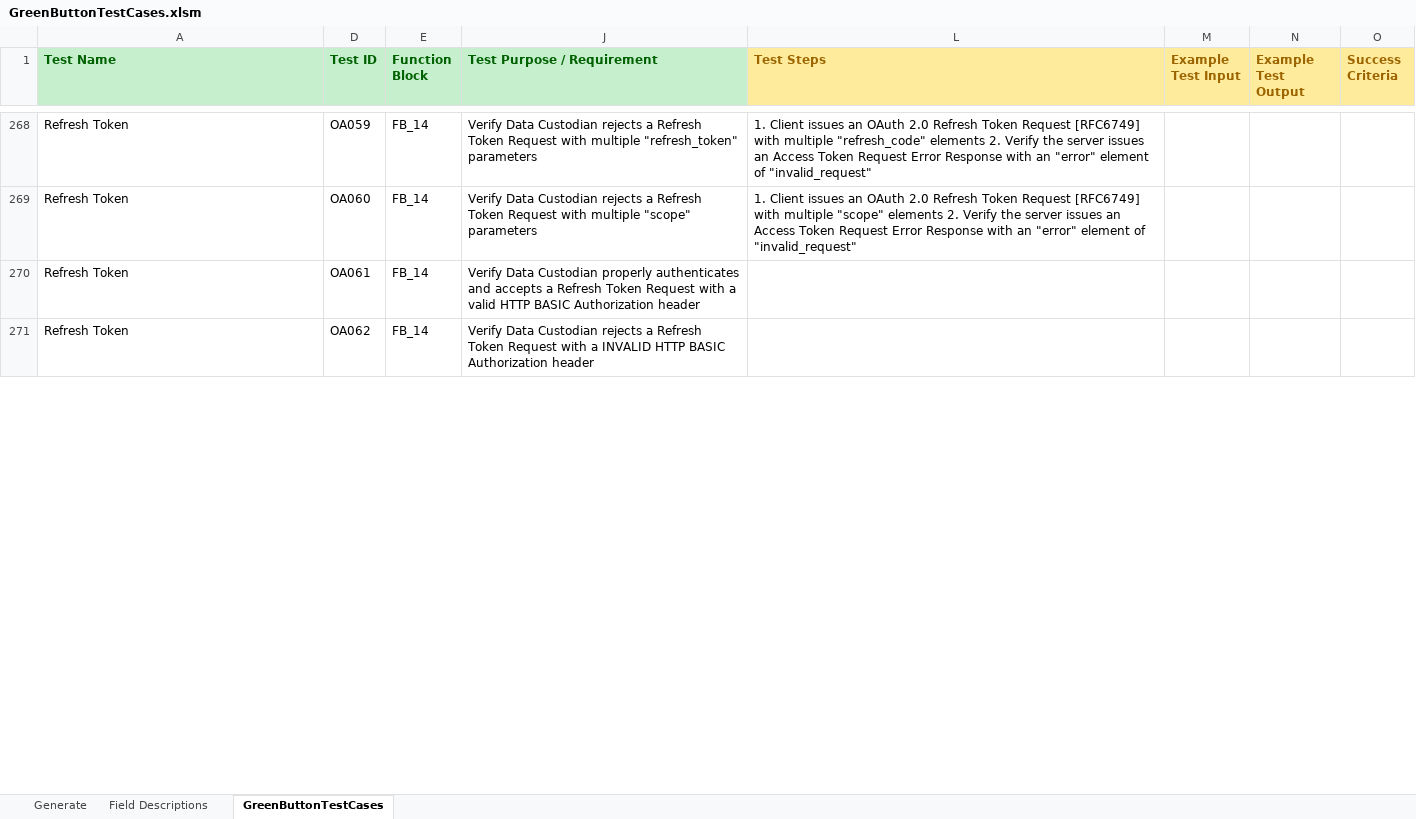
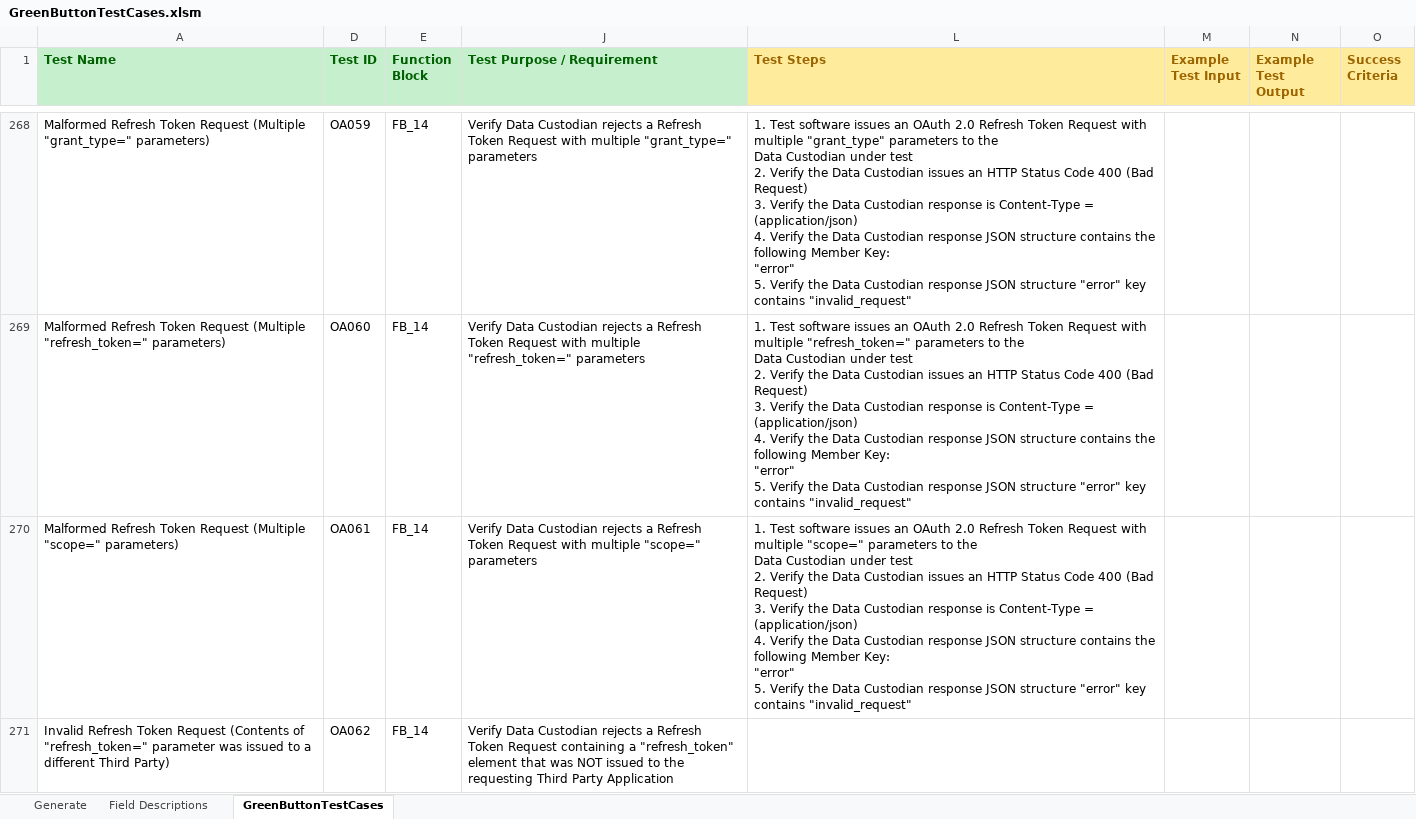
Before and after one commit to timtucker-dte/OpenESPI-GreenbuttonDataSDK, an Excel workbook: GreenButtonTestingRequirements/GreenButtonTestCases.xlsm, sheet GreenButtonTestCases, drawn as a sheet; only a part is shown, gaps mark what is left out; values as stored, in another font and other column widths than the file's, no borders; ↵ is a line break in a cell; the diff covers the shown part only; the diff names each change by its address in the sheet, - before the commit and + after, or states it on an @@ line.

Commit message:
Merged Don's _Updated existing [FB_14] Test Cases_ with xlsm.

```diff
--- a/GreenButtonTestingRequirements/GreenButtonTestCases.xlsm (sheet GreenButtonTestCases)
+++ b/GreenButtonTestingRequirements/GreenButtonTestCases.xlsm (sheet GreenButtonTestCases)
-A268 (Test Name): Refresh Token
+A268 (Test Name): Malformed Refresh Token Request (Multiple "grant_type=" parameters)
-J268 (Test Purpose / Requirement): …with multiple "refresh_token" parameters
+J268 (Test Purpose / Requirement): …with multiple "grant_type=" parameters
-L268 (Test Steps): 1. Client issues an OAuth 2.0 Refresh Token Request [RFC6749] with multiple "refresh_code" elements 2. Verify the server issues an Access Token Request Error Response with an "error" element of "invalid_request"
+L268 (Test Steps): 1. Test software issues an OAuth 2.0 Refresh Token Request with multiple "grant_type" parameters to the ↵ Data Custodian under test ↵ 2. Verify the Data Custodian issues an HTTP Status Code 400 (Bad Request) ↵ 3. Verify the Data Custodian response is Content-Type = (application/json) ↵ 4. Verify the Data Custodian response JSON structure contains the following Member Key: ↵ "error" ↵ 5. Verify the Data Custodian response JSON structure "error" key contains "invalid_request"
-A269 (Test Name): Refresh Token
+A269 (Test Name): Malformed Refresh Token Request (Multiple "refresh_token=" parameters)
-J269 (Test Purpose / Requirement): …with multiple "scope" parameters
+J269 (Test Purpose / Requirement): …with multiple "refresh_token=" parameters
-L269 (Test Steps): 1. Client issues an OAuth 2.0 Refresh Token Request [RFC6749] with multiple "scope" elements 2. Verify the server issues an Access Token Request Error Response with an "error" element of "invalid_request"
+L269 (Test Steps): 1. Test software issues an OAuth 2.0 Refresh Token Request with multiple "refresh_token=" parameters to the ↵ Data Custodian under test ↵ 2. Verify the Data Custodian issues an HTTP Status Code 400 (Bad Request) ↵ 3. Verify the Data Custodian response is Content-Type = (application/json) ↵ 4. Verify the Data Custodian response JSON structure contains the following Member Key: ↵ "error" ↵ 5. Verify the Data Custodian response JSON structure "error" key contains "invalid_request"
-A270 (Test Name): Refresh Token
+A270 (Test Name): Malformed Refresh Token Request (Multiple "scope=" parameters)
-J270 (Test Purpose / Requirement): …Data Custodian properly authenticates and accepts a Refresh Token Request with a valid HTTP BASIC Authorization header
+J270 (Test Purpose / Requirement): …Data Custodian rejects a Refresh Token Request with multiple "scope=" parameters
-L270 (Test Steps): (empty)
+L270 (Test Steps): 1. Test software issues an OAuth 2.0 Refresh Token Request with multiple "scope=" parameters to the ↵ Data Custodian under test ↵ 2. Verify the Data Custodian issues an HTTP Status Code 400 (Bad Request) ↵ 3. Verify the Data Custodian response is Content-Type = (application/json) ↵ 4. Verify the Data Custodian response JSON structure contains the following Member Key: ↵ "error" ↵ 5. Verify the Data Custodian response JSON structure "error" key contains "invalid_request"
-A271 (Test Name): Refresh Token
+A271 (Test Name): Invalid Refresh Token Request (Contents of "refresh_token=" parameter was issued to a different Third Party)
-J271 (Test Purpose / Requirement): …Token Request with a INVALID HTTP BASIC Authorization header
+J271 (Test Purpose / Requirement): …Token Request containing a "refresh_token" element that was NOT issued to the requesting Third Party Application
```
Also changed, not shown: 1 added row, 4 removed rows and 74 edited cells elsewhere in this sheet, hidden cells, charts or pictures.
